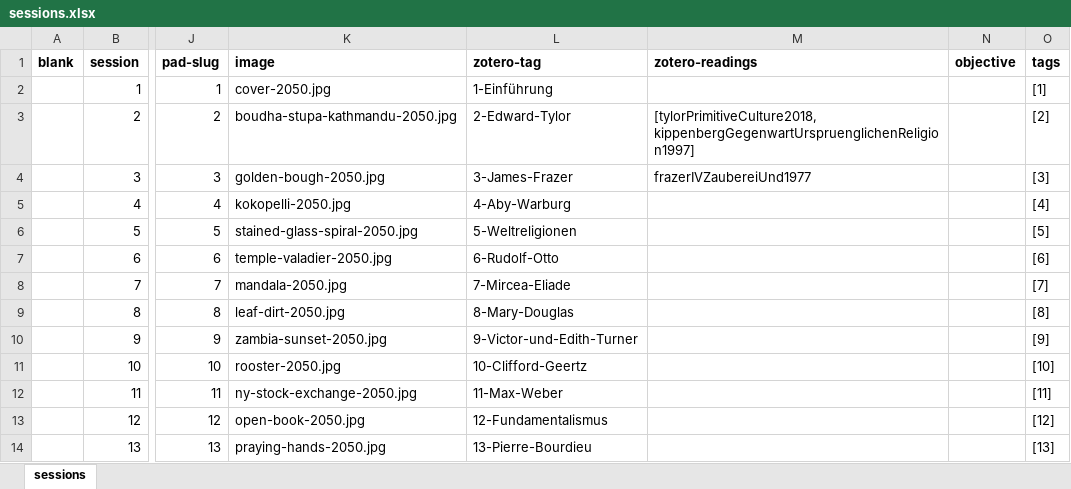
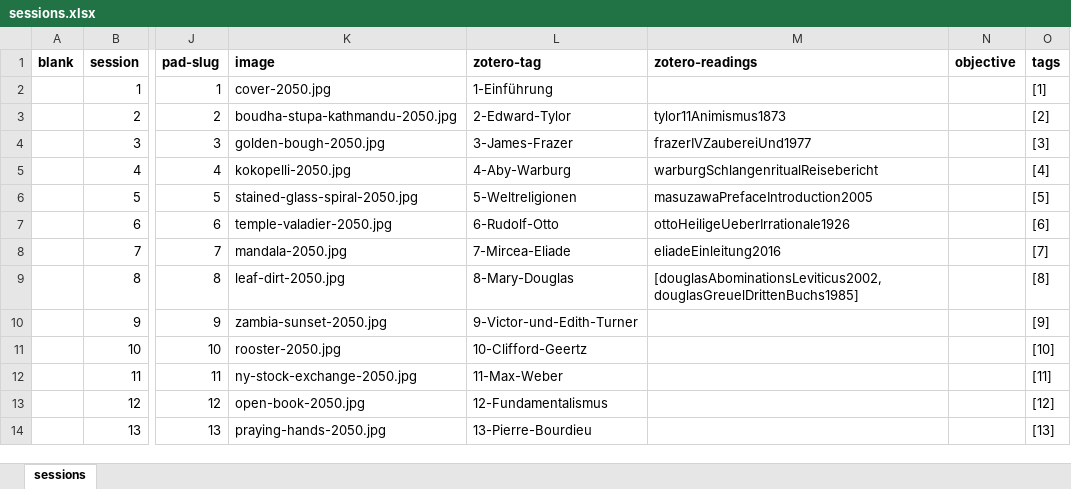
Before and after one commit to jirelations/24theorien, an Excel workbook: _data/sessions.xlsx, sheet sessions, drawn as a sheet; only a part is shown, gaps mark what is left out; values as stored, in another font and other column widths than the file's, no borders; conditional formats not drawn; the diff names each change by its address in the sheet, - before the commit and + after, or states it on an @@ line.

Commit message:
Added readings

```diff
--- a/_data/sessions.xlsx (sheet sessions)
+++ b/_data/sessions.xlsx (sheet sessions)
-M3 (zotero-readings): [tylorPrimitiveCulture2018, kippenbergGegenwartUrspruenglichenReligion1997]
+M3 (zotero-readings): tylor11Animismus1873
-M5 (zotero-readings): (empty)
+M5 (zotero-readings): warburgSchlangenritualReisebericht
-M6 (zotero-readings): (empty)
+M6 (zotero-readings): masuzawaPrefaceIntroduction2005
-M7 (zotero-readings): (empty)
+M7 (zotero-readings): ottoHeiligeUeberIrrationale1926
-M8 (zotero-readings): (empty)
+M8 (zotero-readings): eliadeEinleitung2016
-M9 (zotero-readings): (empty)
+M9 (zotero-readings): [douglasAbominationsLeviticus2002, douglasGreuelDrittenBuchs1985]
```
Also changed, not shown: 2 other files.
